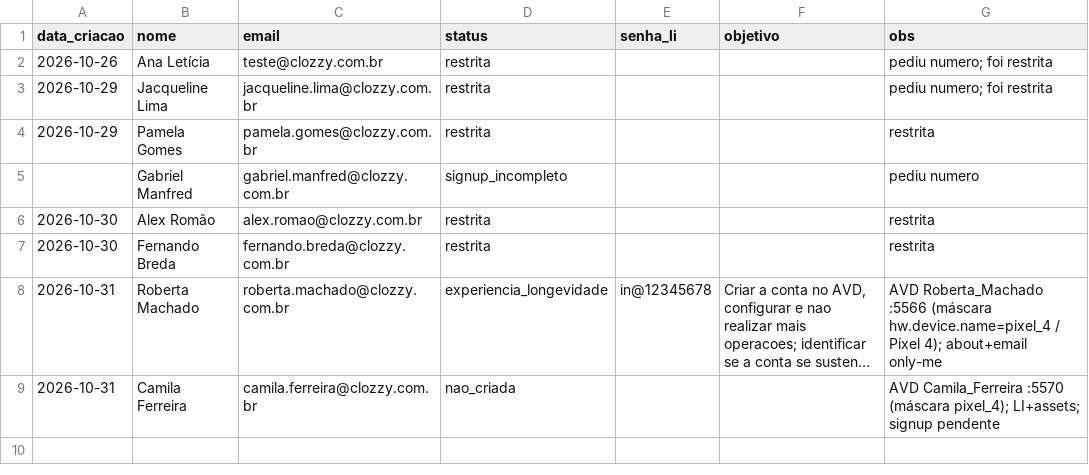
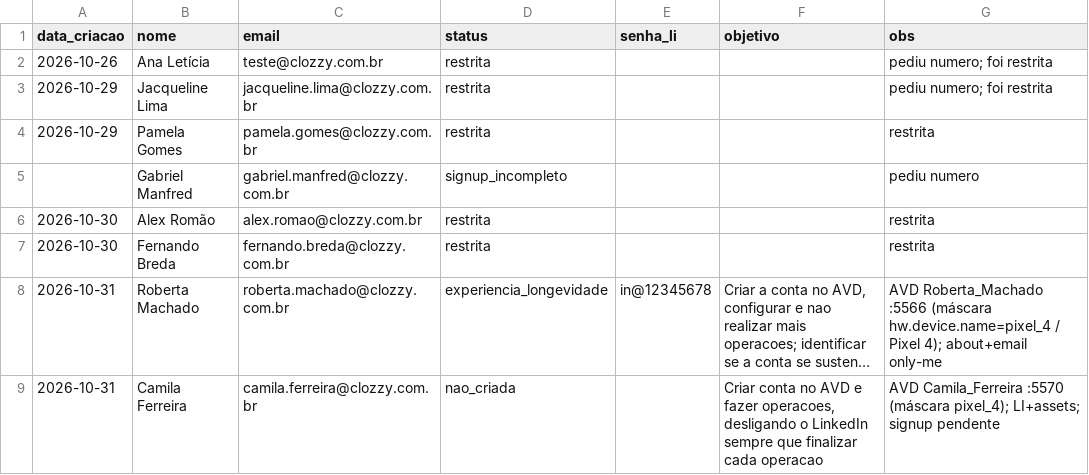
Before and after one commit to laerciogermano/workstation, a CSV file: screen-robot/pocs/android-studio/contas-linkedin-clozzy.csv, drawn as a sheet; long unchanged cells end in …; the diff names each change by its address in the sheet, - before the commit and + after, or states it on an @@ line.

```diff
--- a/screen-robot/pocs/android-studio/contas-linkedin-clozzy.csv
+++ b/screen-robot/pocs/android-studio/contas-linkedin-clozzy.csv
-F9 (objetivo): (empty)
+F9 (objetivo): Criar conta no AVD e fazer operacoes, desligando o LinkedIn sempre que finalizar cada operacao
```
Also changed, not shown: 1 other file.
